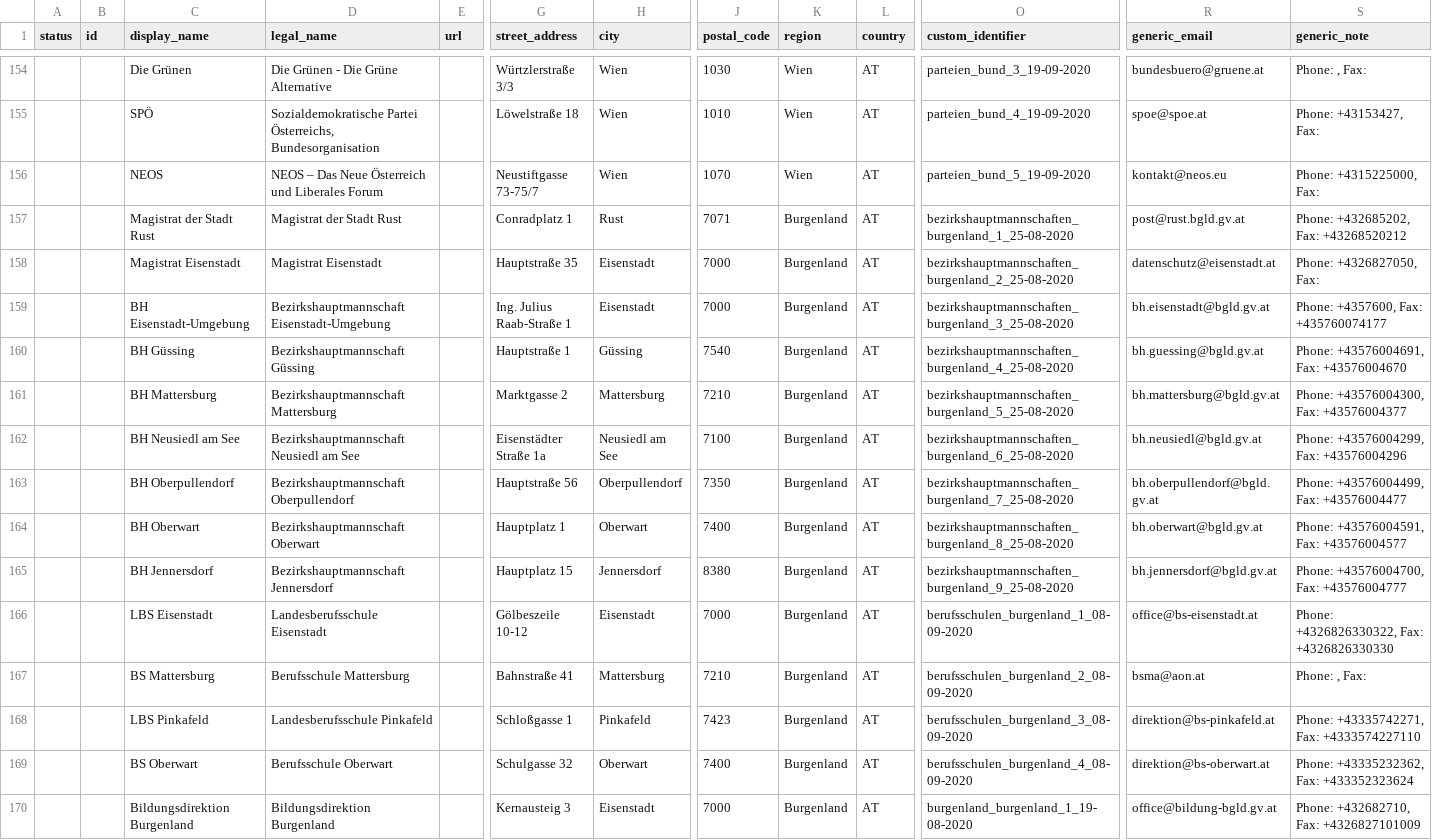
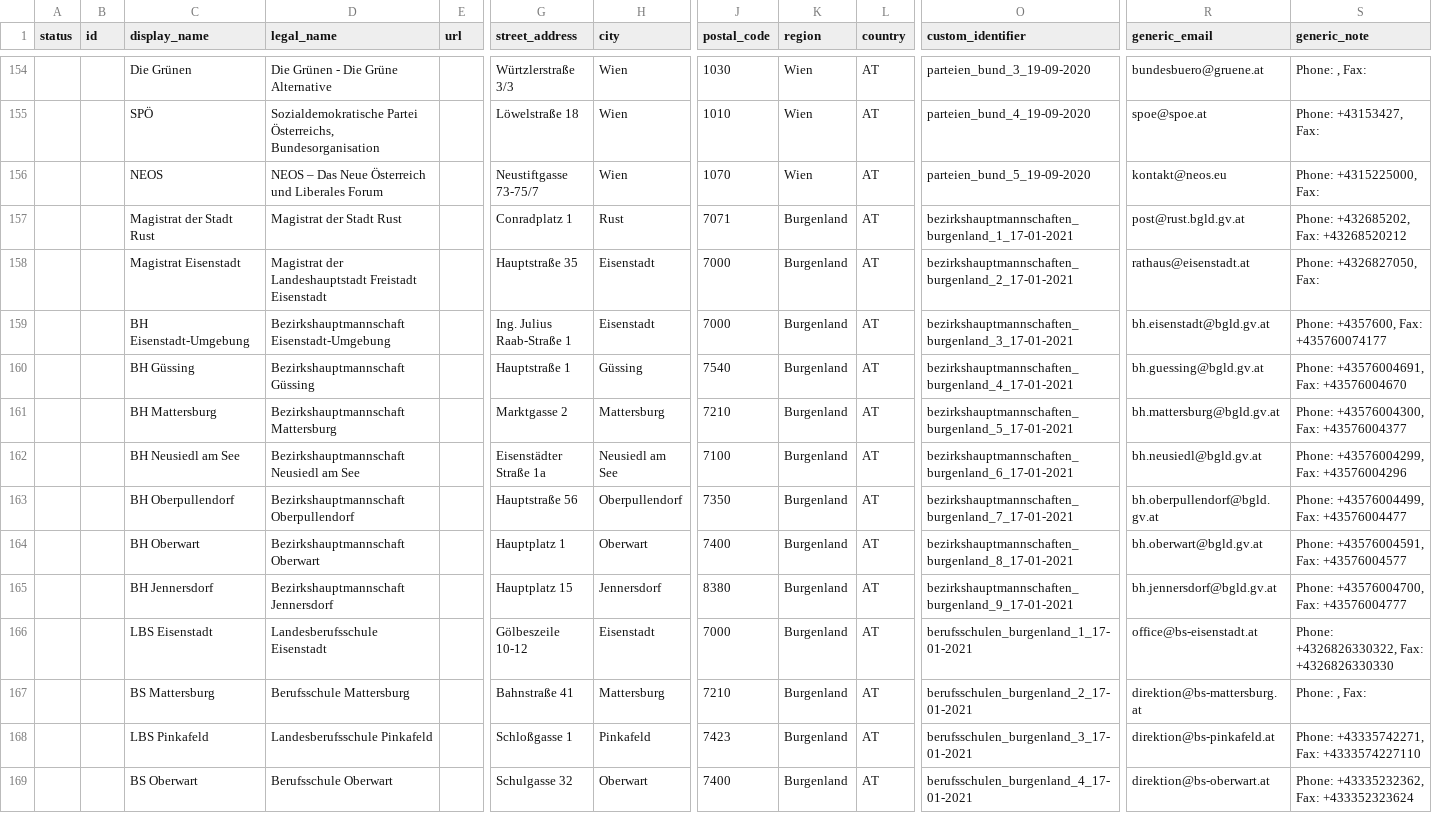
Before and after one commit to cyber-perikarp/auskunftsbegehren_at_adressen, a CSV file: noyb.csv, drawn as a sheet; only a part is shown, gaps mark what is left out; rows hold the shown columns only; the diff covers the shown part only; the diff names each change by its address in the sheet, - before the commit and + after, or states it on an @@ line.

```diff
--- a/noyb.csv
+++ b/noyb.csv
-O157 (custom_identifier): bezirkshauptmannschaften_burgenland_1_25-08-2020
+O157 (custom_identifier): bezirkshauptmannschaften_burgenland_1_17-01-2021
-D158 (legal_name): Magistrat Eisenstadt
+D158 (legal_name): Magistrat der Landeshauptstadt Freistadt Eisenstadt
-O158 (custom_identifier): bezirkshauptmannschaften_burgenland_2_25-08-2020
+O158 (custom_identifier): bezirkshauptmannschaften_burgenland_2_17-01-2021
-R158 (generic_email): datenschutz@eisenstadt.at
+R158 (generic_email): rathaus@eisenstadt.at
-O159 (custom_identifier): bezirkshauptmannschaften_burgenland_3_25-08-2020
+O159 (custom_identifier): bezirkshauptmannschaften_burgenland_3_17-01-2021
-O160 (custom_identifier): bezirkshauptmannschaften_burgenland_4_25-08-2020
+O160 (custom_identifier): bezirkshauptmannschaften_burgenland_4_17-01-2021
-O161 (custom_identifier): bezirkshauptmannschaften_burgenland_5_25-08-2020
+O161 (custom_identifier): bezirkshauptmannschaften_burgenland_5_17-01-2021
-O162 (custom_identifier): bezirkshauptmannschaften_burgenland_6_25-08-2020
+O162 (custom_identifier): bezirkshauptmannschaften_burgenland_6_17-01-2021
-O163 (custom_identifier): bezirkshauptmannschaften_burgenland_7_25-08-2020
+O163 (custom_identifier): bezirkshauptmannschaften_burgenland_7_17-01-2021
-O164 (custom_identifier): bezirkshauptmannschaften_burgenland_8_25-08-2020
+O164 (custom_identifier): bezirkshauptmannschaften_burgenland_8_17-01-2021
-O165 (custom_identifier): bezirkshauptmannschaften_burgenland_9_25-08-2020
+O165 (custom_identifier): bezirkshauptmannschaften_burgenland_9_17-01-2021
-O166 (custom_identifier): berufsschulen_burgenland_1_08-09-2020
+O166 (custom_identifier): berufsschulen_burgenland_1_17-01-2021
-O167 (custom_identifier): berufsschulen_burgenland_2_08-09-2020
+O167 (custom_identifier): berufsschulen_burgenland_2_17-01-2021
-R167 (generic_email): bsma@aon.at
+R167 (generic_email): direktion@bs-mattersburg.at
-O168 (custom_identifier): berufsschulen_burgenland_3_08-09-2020
+O168 (custom_identifier): berufsschulen_burgenland_3_17-01-2021
-O169 (custom_identifier): berufsschulen_burgenland_4_08-09-2020
+O169 (custom_identifier): berufsschulen_burgenland_4_17-01-2021
-row 170:  |  | Bildungsdirektion Burgenland | Bildungsdirektion Burgenland |  | Kernausteig 3 | Eisenstadt | 7000 | Burgenland | AT | burgenland_burgenland_1_19-08-2020 | office@bildung-bgld.gv.at | Phone: +432682710, Fax: +4326827101009
```
Also changed, not shown: 16 removed rows elsewhere in this file, generic.csv, 14 other files.
